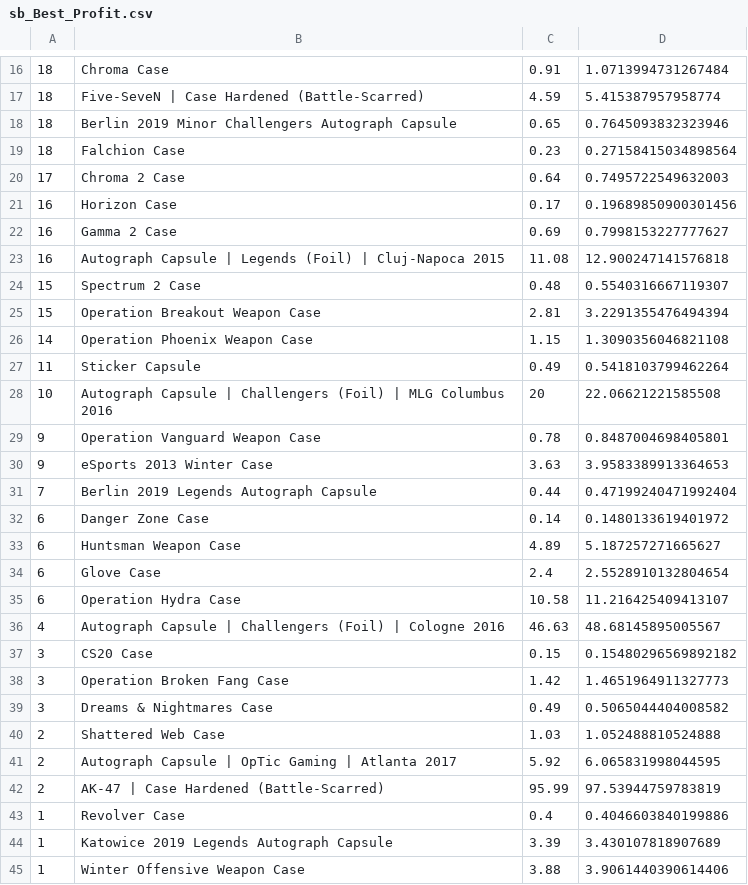
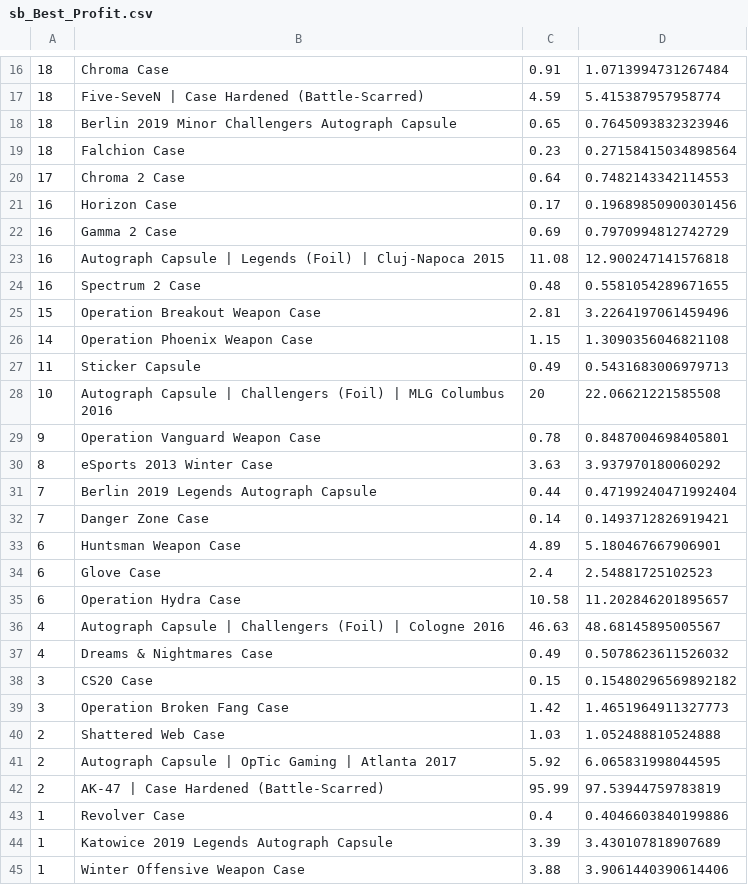
Before and after one commit to AUTACE/Trade_Data, a CSV file: sb_Best_Profit.csv, drawn as a sheet; only a part is shown, gaps mark what is left out; the diff covers the shown part only.

Commit message:
Uploaded via octonode

```diff
--- a/sb_Best_Profit.csv
+++ b/sb_Best_Profit.csv
@@ -19,22 +19,22 @@
 18;Falchion Case;0.23;0.27158415034898564
-17;Chroma 2 Case;0.64;0.7495722549632003
+17;Chroma 2 Case;0.64;0.7482143342114553
 16;Horizon Case;0.17;0.19689850900301456
-16;Gamma 2 Case;0.69;0.7998153227777627
+16;Gamma 2 Case;0.69;0.7970994812742729
 16;Autograph Capsule | Legends (Foil) | Cluj-Napoca 2015;11.08;12.900247141576818
-15;Spectrum 2 Case;0.48;0.5540316667119307
-15;Operation Breakout Weapon Case;2.81;3.2291355476494394
+16;Spectrum 2 Case;0.48;0.5581054289671655
+15;Operation Breakout Weapon Case;2.81;3.2264197061459496
 14;Operation Phoenix Weapon Case;1.15;1.3090356046821108
-11;Sticker Capsule;0.49;0.5418103799462264
+11;Sticker Capsule;0.49;0.5431683006979713
 10;Autograph Capsule | Challengers (Foil) | MLG Columbus 2016;20;22.06621221585508
 9;Operation Vanguard Weapon Case;0.78;0.8487004698405801
-9;eSports 2013 Winter Case;3.63;3.9583389913364653
+8;eSports 2013 Winter Case;3.63;3.937970180060292
 7;Berlin 2019 Legends Autograph Capsule;0.44;0.47199240471992404
-6;Danger Zone Case;0.14;0.1480133619401972
-6;Huntsman Weapon Case;4.89;5.187257271665627
-6;Glove Case;2.4;2.5528910132804654
-6;Operation Hydra Case;10.58;11.216425409413107
+7;Danger Zone Case;0.14;0.1493712826919421
+6;Huntsman Weapon Case;4.89;5.180467667906901
+6;Glove Case;2.4;2.54881725102523
+6;Operation Hydra Case;10.58;11.202846201895657
 4;Autograph Capsule | Challengers (Foil) | Cologne 2016;46.63;48.68145895005567
+4;Dreams & Nightmares Case;0.49;0.5078623611526032
 3;CS20 Case;0.15;0.15480296569892182
 3;Operation Broken Fang Case;1.42;1.4651964911327773
-3;Dreams & Nightmares Case;0.49;0.5065044404008582
 2;Shattered Web Case;1.03;1.052488810524888
```
Also changed, not shown: 2 added rows, 2 removed rows and 3 edited cells elsewhere in this file.
